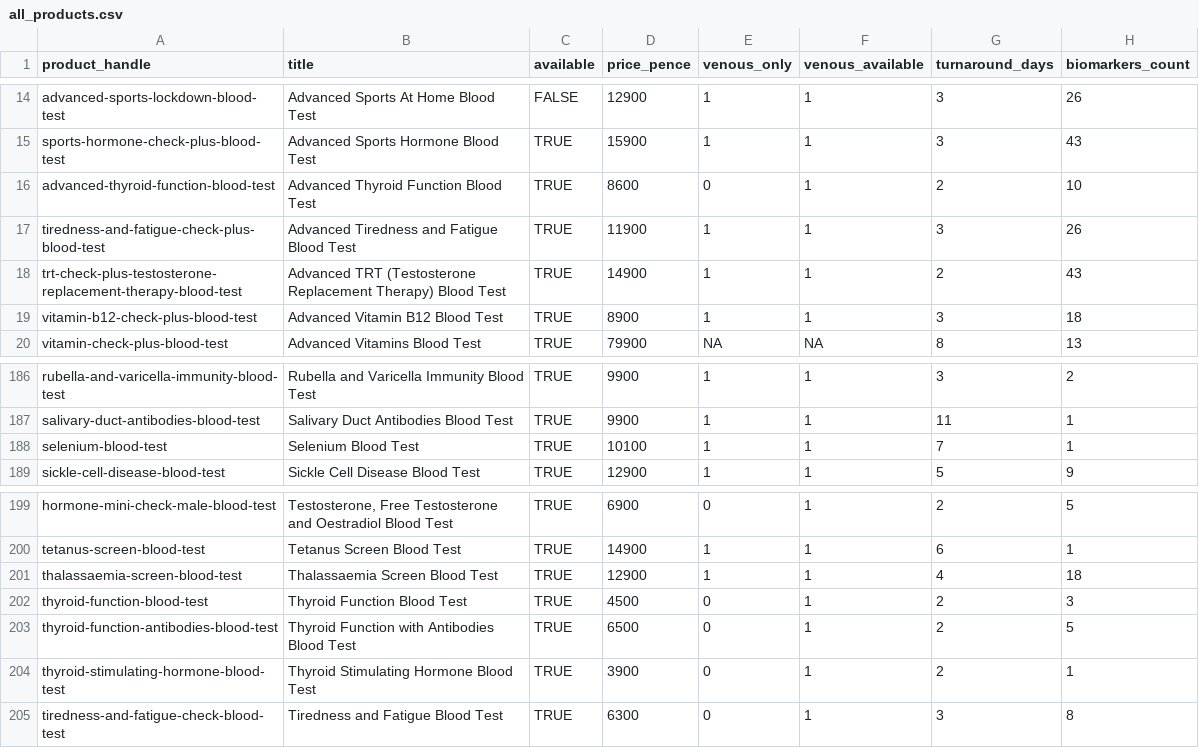
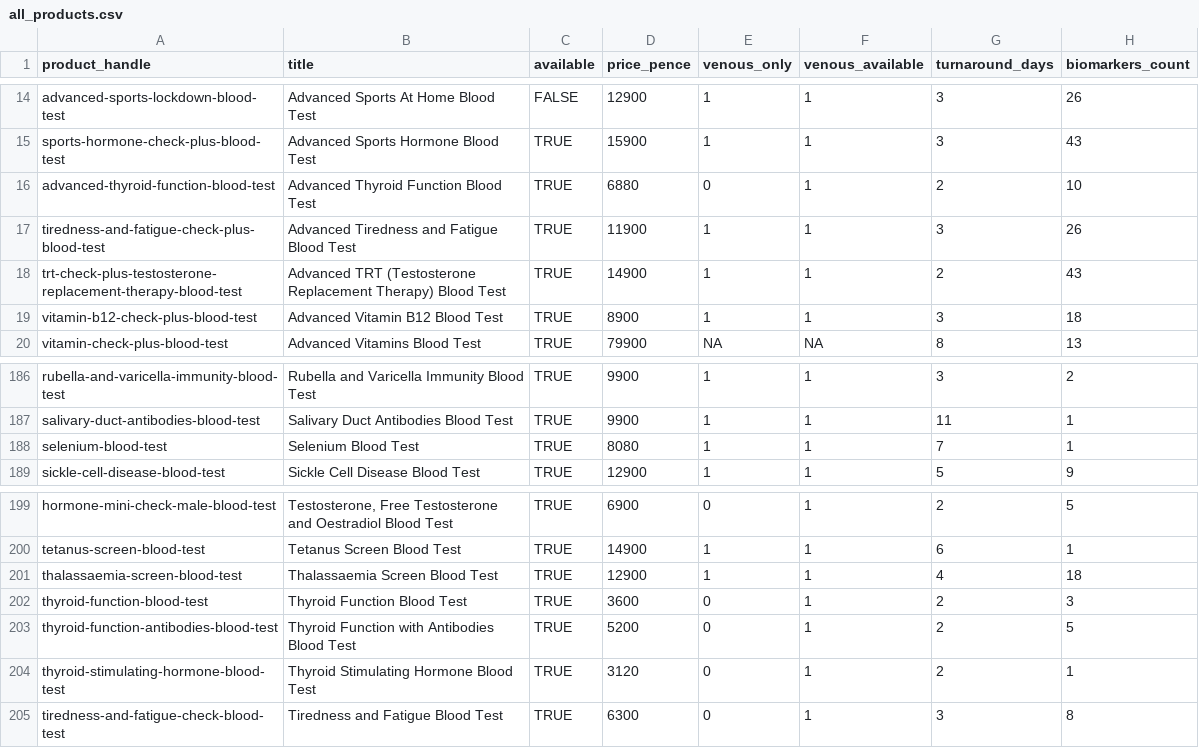
Before and after one commit to stupidpupil/medichecks_scraper, a CSV file: all_products.csv, drawn as a sheet; only a part is shown, gaps mark what is left out; the diff names each change by its address in the sheet, - before the commit and + after, or states it on an @@ line.

```diff
--- a/all_products.csv
+++ b/all_products.csv
-D16 (price_pence): 8600
+D16 (price_pence): 6880
-D188 (price_pence): 10100
+D188 (price_pence): 8080
-D202 (price_pence): 4500
+D202 (price_pence): 3600
-D203 (price_pence): 6500
+D203 (price_pence): 5200
-D204 (price_pence): 3900
+D204 (price_pence): 3120
```
Also changed, not shown: products.csv, 2 other files.
